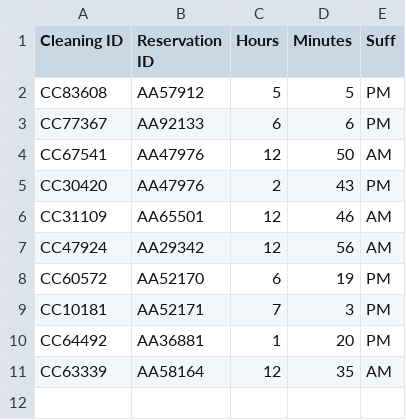
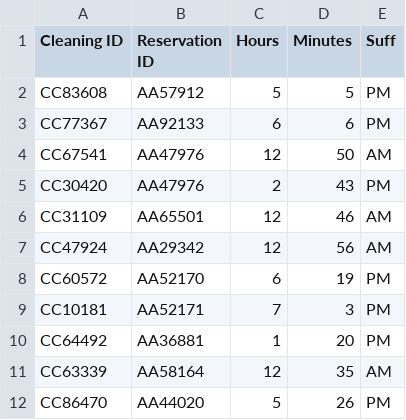
Before and after one commit to michelepasqualini/Project_DataScience, a CSV file: rasa_chatbot/files/cleaning.csv, drawn as a sheet.

```diff
--- a/rasa_chatbot/files/cleaning.csv
+++ b/rasa_chatbot/files/cleaning.csv
@@ -11 +11,2 @@ CC64492,AA36881,1,20,PM
 CC63339,AA58164,12,35,AM
+CC86470,AA44020,5,26,PM
```
Also changed, not shown: rasa_chatbot/files/reservations.csv, 2 other files.
